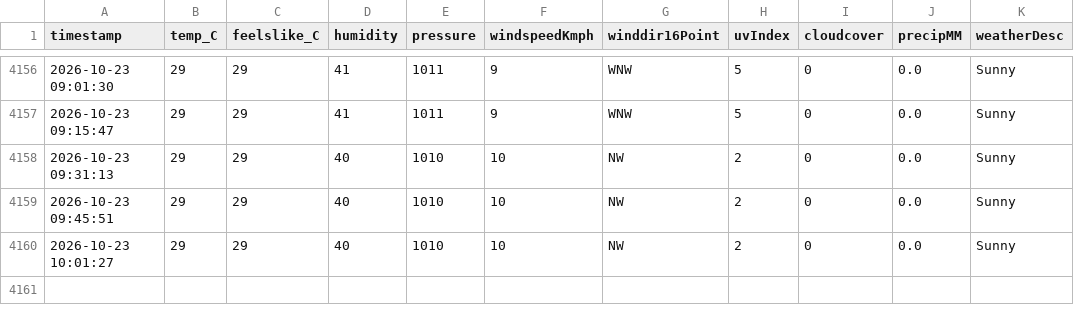
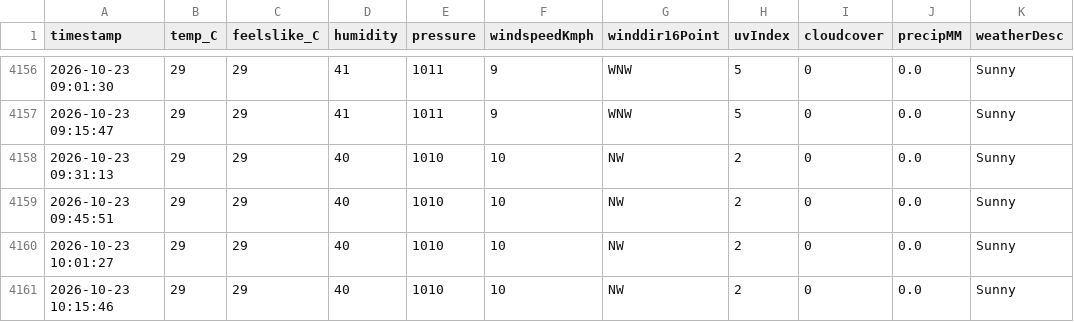
Before and after one commit to ayushgupta-danalys/bareilly-weather-live, a CSV file: bareilly_weather.csv, drawn as a sheet; only a part is shown, gaps mark what is left out.

```diff
--- a/bareilly_weather.csv
+++ b/bareilly_weather.csv
@@ -4160 +4160,2 @@ timestamp,temp_C,feelslike_C,humidity,pressure,windspeedKmph,winddir16Point,uvIn
 2026-10-23 10:01:27,29,29,40,1010,10,NW,2,0,0.0,Sunny
+2026-10-23 10:15:46,29,29,40,1010,10,NW,2,0,0.0,Sunny
```
